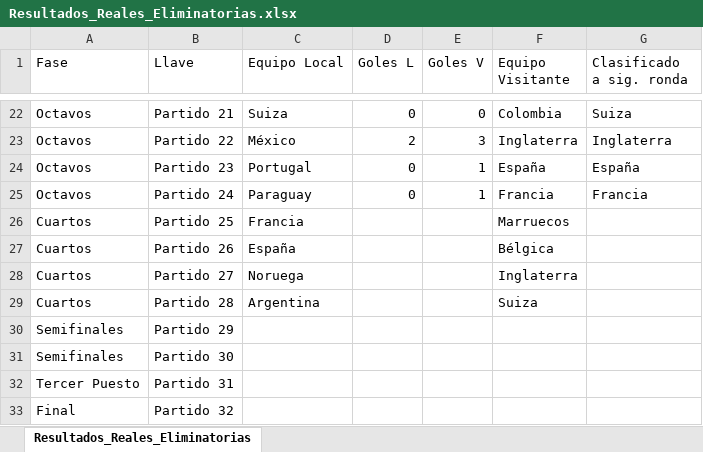
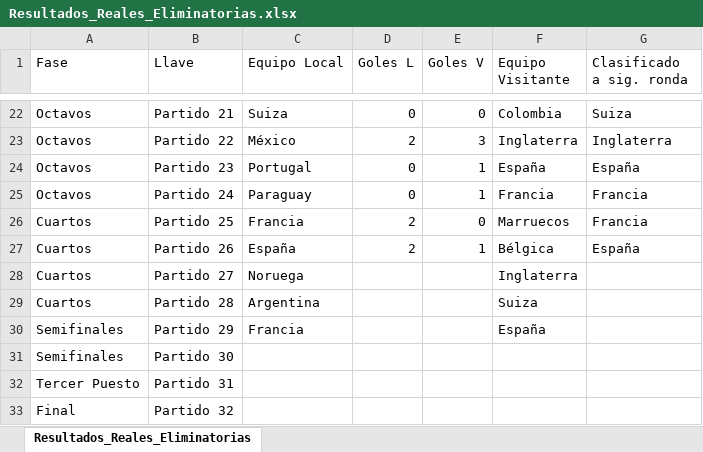
Before and after one commit to sdcastanedac/Polla_FM, an Excel workbook: Resultados_Reales_Eliminatorias.xlsx, sheet Resultados_Reales_Eliminatorias, drawn as a sheet; only a part is shown, gaps mark what is left out; values as stored, in another font and other column widths than the file's, no borders; the diff names each change by its address in the sheet, - before the commit and + after, or states it on an @@ line.

```diff
--- a/Resultados_Reales_Eliminatorias.xlsx (sheet Resultados_Reales_Eliminatorias)
+++ b/Resultados_Reales_Eliminatorias.xlsx (sheet Resultados_Reales_Eliminatorias)
-D26:D27 (Goles L): (empty)
+D26:D27 (Goles L): 2
-E26 (Goles V): (empty)
+E26 (Goles V): 0
-G26 (Clasificado a sig. ronda): (empty)
+G26 (Clasificado a sig. ronda): Francia
-E27 (Goles V): (empty)
+E27 (Goles V): 1
-G27 (Clasificado a sig. ronda): (empty)
+G27 (Clasificado a sig. ronda): España
-C30 (Equipo Local): (empty)
+C30 (Equipo Local): Francia
-F30 (Equipo Visitante): (empty)
+F30 (Equipo Visitante): España
```
Also changed, not shown: 1 other file.
